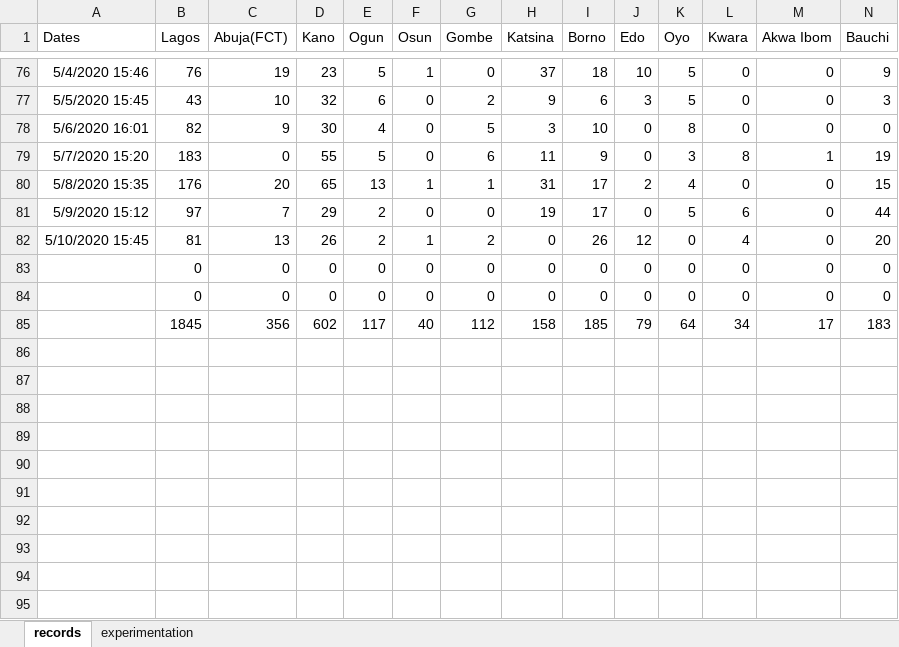
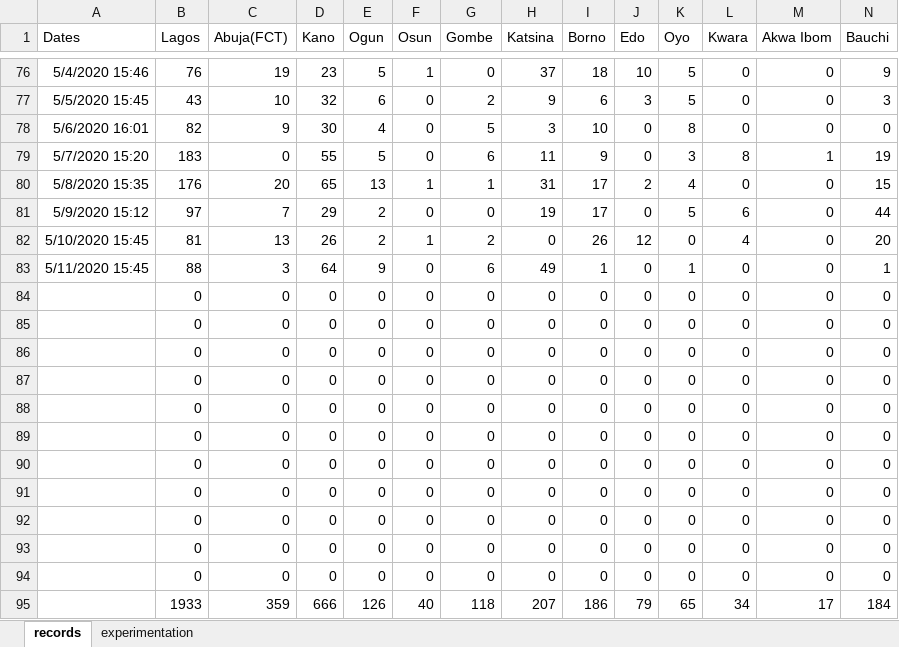
Before and after one commit to ajakaiye33/covid19Naija, an Excel workbook: covid19Naija/data/records_covid19.xlsx, sheet records, drawn as a sheet; only a part is shown, gaps mark what is left out; values as stored, in another font and other column widths than the file's, no borders; removed rows and columns are numbered as before the commit, all else as after; rows hold the shown columns only; the diff names each change by its address in the sheet, - before the commit and + after, or states it on an @@ line.

Commit message:
wip-updated data

```diff
--- a/covid19Naija/data/records_covid19.xlsx (sheet records)
+++ b/covid19Naija/data/records_covid19.xlsx (sheet records)
+row 83: 5/11/2020 15:45 | 88 | 3 | 64 | 9 | 0 | 6 | 49 | 1 | 0 | 1 | 0 | 0 | 1
-row 85:  | 1845 | 356 | 602 | 117 | 40 | 112 | 158 | 185 | 79 | 64 | 34 | 17 | 183
-row 86: (empty)
+row 86:  | 0 | 0 | 0 | 0 | 0 | 0 | 0 | 0 | 0 | 0 | 0 | 0 | 0
-row 87: (empty)
+row 87:  | 0 | 0 | 0 | 0 | 0 | 0 | 0 | 0 | 0 | 0 | 0 | 0 | 0
-row 88: (empty)
+row 88:  | 0 | 0 | 0 | 0 | 0 | 0 | 0 | 0 | 0 | 0 | 0 | 0 | 0
-row 89: (empty)
+row 89:  | 0 | 0 | 0 | 0 | 0 | 0 | 0 | 0 | 0 | 0 | 0 | 0 | 0
-row 90: (empty)
+row 90:  | 0 | 0 | 0 | 0 | 0 | 0 | 0 | 0 | 0 | 0 | 0 | 0 | 0
-row 91: (empty)
+row 91:  | 0 | 0 | 0 | 0 | 0 | 0 | 0 | 0 | 0 | 0 | 0 | 0 | 0
-row 92: (empty)
+row 92:  | 0 | 0 | 0 | 0 | 0 | 0 | 0 | 0 | 0 | 0 | 0 | 0 | 0
-row 93: (empty)
+row 93:  | 0 | 0 | 0 | 0 | 0 | 0 | 0 | 0 | 0 | 0 | 0 | 0 | 0
-row 94: (empty)
+row 94:  | 0 | 0 | 0 | 0 | 0 | 0 | 0 | 0 | 0 | 0 | 0 | 0 | 0
+row 95:  | 1933 | 359 | 666 | 126 | 40 | 118 | 207 | 186 | 79 | 65 | 34 | 17 | 184
```
Also changed, not shown: sheet experimentation.
